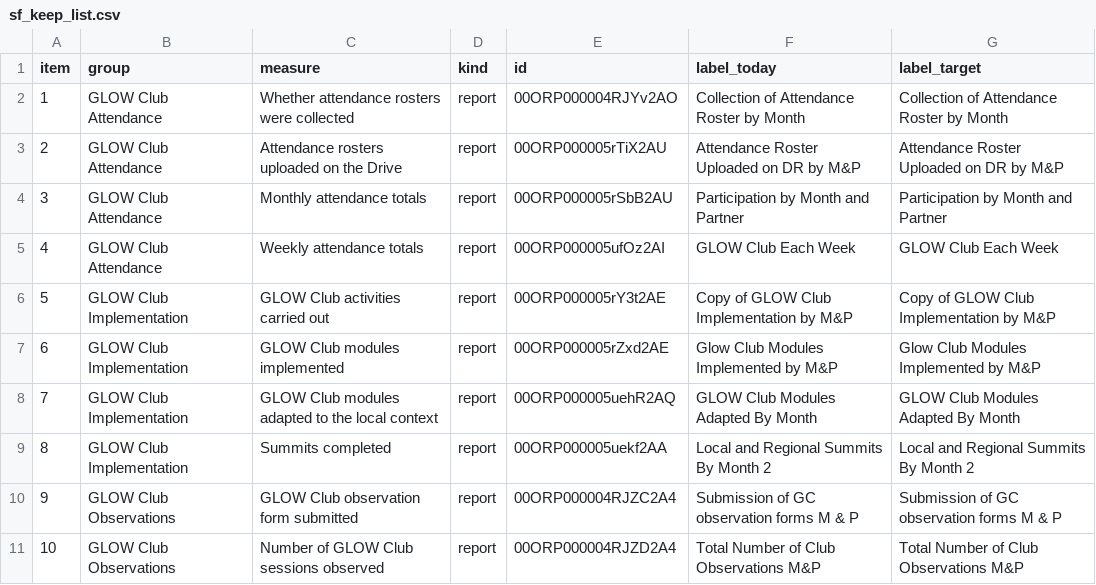
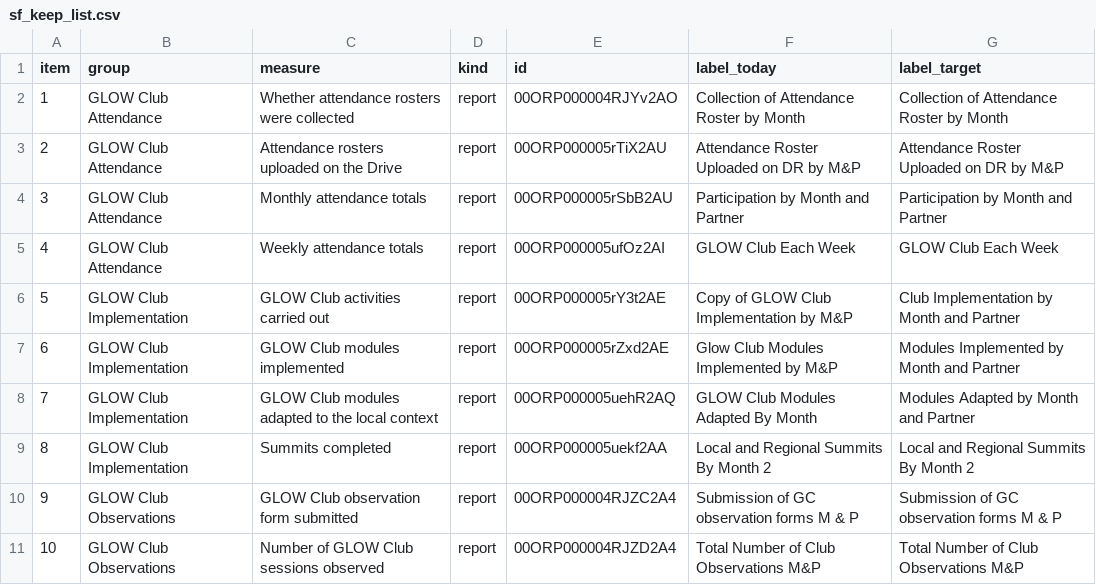
Before and after one commit to rjeskuri/jotform-glow-sync, a CSV file: glow/sf_keep_list.csv, drawn as a sheet; only a part is shown.

```diff
--- a/glow/sf_keep_list.csv
+++ b/glow/sf_keep_list.csv
@@ -5,5 +5,5 @@ item,group,measure,kind,id,label_today,label_target
 4,GLOW Club Attendance,Weekly attendance totals,report,00ORP000005ufOz2AI,GLOW Club Each Week,GLOW Club Each Week
-5,GLOW Club Implementation,GLOW Club activities carried out,report,00ORP000005rY3t2AE,Copy of GLOW Club Implementation by M&P,Copy of GLOW Club Implementation by M&P
-6,GLOW Club Implementation,GLOW Club modules implemented,report,00ORP000005rZxd2AE,Glow Club Modules Implemented by M&P,Glow Club Modules Implemented by M&P
-7,GLOW Club Implementation,GLOW Club modules adapted to the local context,report,00ORP000005uehR2AQ,GLOW Club Modules Adapted By Month,GLOW Club Modules Adapted By Month
+5,GLOW Club Implementation,GLOW Club activities carried out,report,00ORP000005rY3t2AE,Copy of GLOW Club Implementation by M&P,Club Implementation by Month and Partner
+6,GLOW Club Implementation,GLOW Club modules implemented,report,00ORP000005rZxd2AE,Glow Club Modules Implemented by M&P,Modules Implemented by Month and Partner
+7,GLOW Club Implementation,GLOW Club modules adapted to the local context,report,00ORP000005uehR2AQ,GLOW Club Modules Adapted By Month,Modules Adapted by Month and Partner
 8,GLOW Club Implementation,Summits completed,report,00ORP000005uekf2AA,Local and Regional Summits By Month 2,Local and Regional Summits By Month 2
```
Also changed, not shown: 4 other files.
